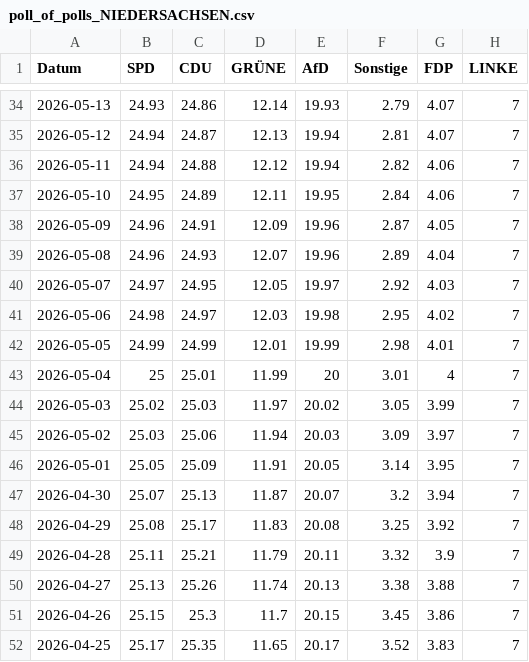
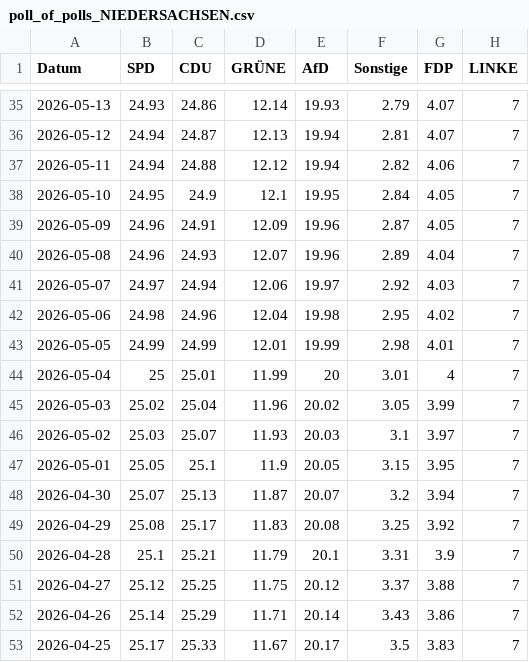
Before and after one commit to Cacauu/2025_ddj_wahlen_data, a CSV file: data/poll_of_polls_NIEDERSACHSEN.csv, drawn as a sheet; only a part is shown, gaps mark what is left out; the diff covers the shown part only.

```diff
--- a/data/poll_of_polls_NIEDERSACHSEN.csv
+++ b/data/poll_of_polls_NIEDERSACHSEN.csv
@@ -36,17 +37,17 @@ Datum,SPD,CDU,GRÜNE,AfD,Sonstige,FDP,LINKE
 2026-05-11,24.94,24.88,12.12,19.94,2.82,4.06,7
-2026-05-10,24.95,24.89,12.11,19.95,2.84,4.06,7
+2026-05-10,24.95,24.9,12.1,19.95,2.84,4.05,7
 2026-05-09,24.96,24.91,12.09,19.96,2.87,4.05,7
 2026-05-08,24.96,24.93,12.07,19.96,2.89,4.04,7
-2026-05-07,24.97,24.95,12.05,19.97,2.92,4.03,7
-2026-05-06,24.98,24.97,12.03,19.98,2.95,4.02,7
+2026-05-07,24.97,24.94,12.06,19.97,2.92,4.03,7
+2026-05-06,24.98,24.96,12.04,19.98,2.95,4.02,7
 2026-05-05,24.99,24.99,12.01,19.99,2.98,4.01,7
 2026-05-04,25,25.01,11.99,20,3.01,4,7
-2026-05-03,25.02,25.03,11.97,20.02,3.05,3.99,7
-2026-05-02,25.03,25.06,11.94,20.03,3.09,3.97,7
-2026-05-01,25.05,25.09,11.91,20.05,3.14,3.95,7
+2026-05-03,25.02,25.04,11.96,20.02,3.05,3.99,7
+2026-05-02,25.03,25.07,11.93,20.03,3.1,3.97,7
+2026-05-01,25.05,25.1,11.9,20.05,3.15,3.95,7
 2026-04-30,25.07,25.13,11.87,20.07,3.2,3.94,7
 2026-04-29,25.08,25.17,11.83,20.08,3.25,3.92,7
-2026-04-28,25.11,25.21,11.79,20.11,3.32,3.9,7
-2026-04-27,25.13,25.26,11.74,20.13,3.38,3.88,7
-2026-04-26,25.15,25.3,11.7,20.15,3.45,3.86,7
-2026-04-25,25.17,25.35,11.65,20.17,3.52,3.83,7
+2026-04-28,25.1,25.21,11.79,20.1,3.31,3.9,7
+2026-04-27,25.12,25.25,11.75,20.12,3.37,3.88,7
+2026-04-26,25.14,25.29,11.71,20.14,3.43,3.86,7
+2026-04-25,25.17,25.33,11.67,20.17,3.5,3.83,7
```
Also changed, not shown: 1 added row and 147 edited cells elsewhere in this file, data/poll_of_polls_BERLIN.csv, data/poll_of_polls_BREMEN.csv, 2 other files.
